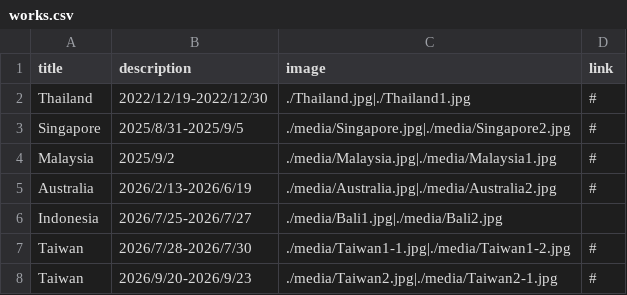
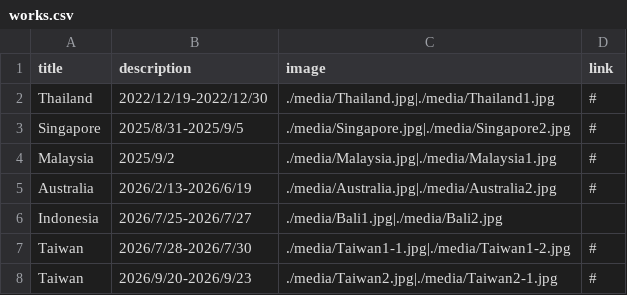
Before and after one commit to g2546040-a11y/portfolio-site, a CSV file: works.csv, drawn as a sheet.

Commit message:
Update works.csv

```diff
--- a/works.csv
+++ b/works.csv
@@ -1,3 +1,3 @@
 title,description,image,link
-Thailand,2022/12/19-2022/12/30,./Thailand.jpg|./Thailand1.jpg,#
+Thailand,2022/12/19-2022/12/30,./media/Thailand.jpg|./media/Thailand1.jpg,#
 Singapore,2025/8/31-2025/9/5,./media/Singapore.jpg|./media/Singapore2.jpg,#
```
